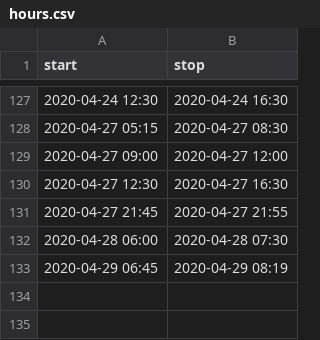
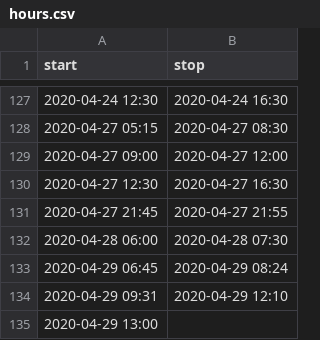
Before and after one commit to mlbowser/journal2020, a CSV file: data/hours.csv, drawn as a sheet; only a part is shown, gaps mark what is left out.

```diff
--- a/data/hours.csv
+++ b/data/hours.csv
@@ -132,2 +132,4 @@ start,stop
 2020-04-28 06:00,2020-04-28 07:30
-2020-04-29 06:45,2020-04-29 08:19
+2020-04-29 06:45,2020-04-29 08:24
+2020-04-29 09:31,2020-04-29 12:10
+2020-04-29 13:00,
```
Also changed, not shown: 3 other files.
